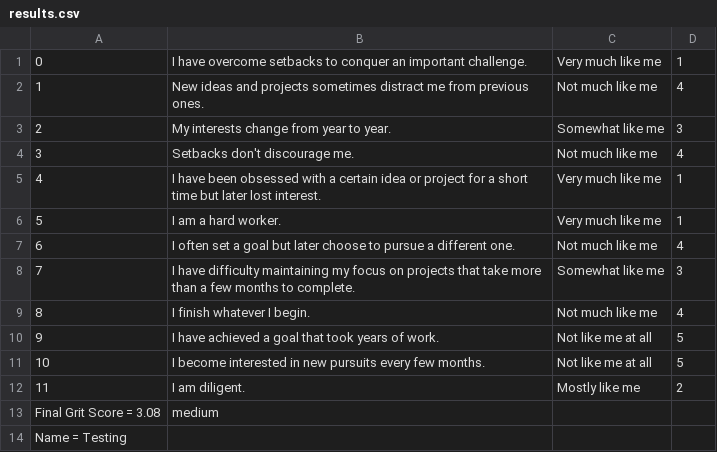
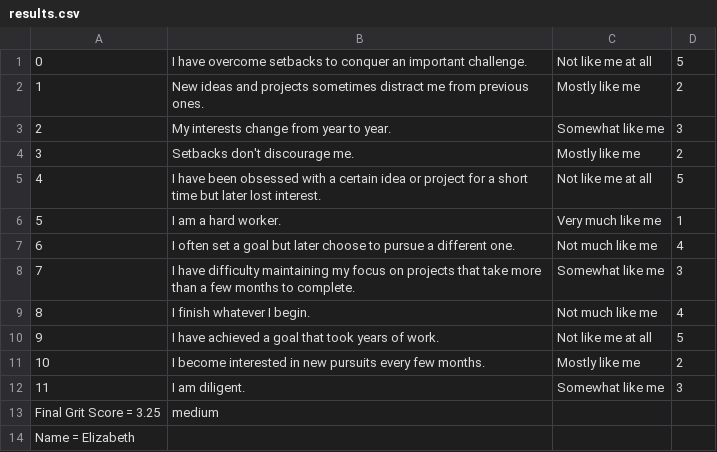
Before and after one commit to eschliev/grit-scale-HCI584, a CSV file: grit-scale-HCI584/results.csv, drawn as a sheet.

```diff
--- a/grit-scale-HCI584/results.csv
+++ b/grit-scale-HCI584/results.csv
@@ -1,6 +1,6 @@
-0,I have overcome setbacks to conquer an important challenge.,Very much like me,1
-1,New ideas and projects sometimes distract me from previous ones.,Not much like me,4
+0,I have overcome setbacks to conquer an important challenge.,Not like me at all,5
+1,New ideas and projects sometimes distract me from previous ones.,Mostly like me,2
 2,My interests change from year to year.,Somewhat like me,3
-3,Setbacks don't discourage me.,Not much like me,4
-4,I have been obsessed with a certain idea or project for a short time but later lost interest.,Very much like me,1
+3,Setbacks don't discourage me.,Mostly like me,2
+4,I have been obsessed with a certain idea or project for a short time but later lost interest.,Not like me at all,5
 5,I am a hard worker.,Very much like me,1
@@ -10,5 +10,5 @@
 9,I have achieved a goal that took years of work.,Not like me at all,5
-10,I become interested in new pursuits every few months.,Not like me at all,5
-11,I am diligent.,Mostly like me,2
-Final Grit Score = 3.08, medium
-Name = Testing
+10,I become interested in new pursuits every few months.,Mostly like me,2
+11,I am diligent.,Somewhat like me,3
+Final Grit Score = 3.25, medium
+Name = Elizabeth
```
Also changed, not shown: 3 other files.
